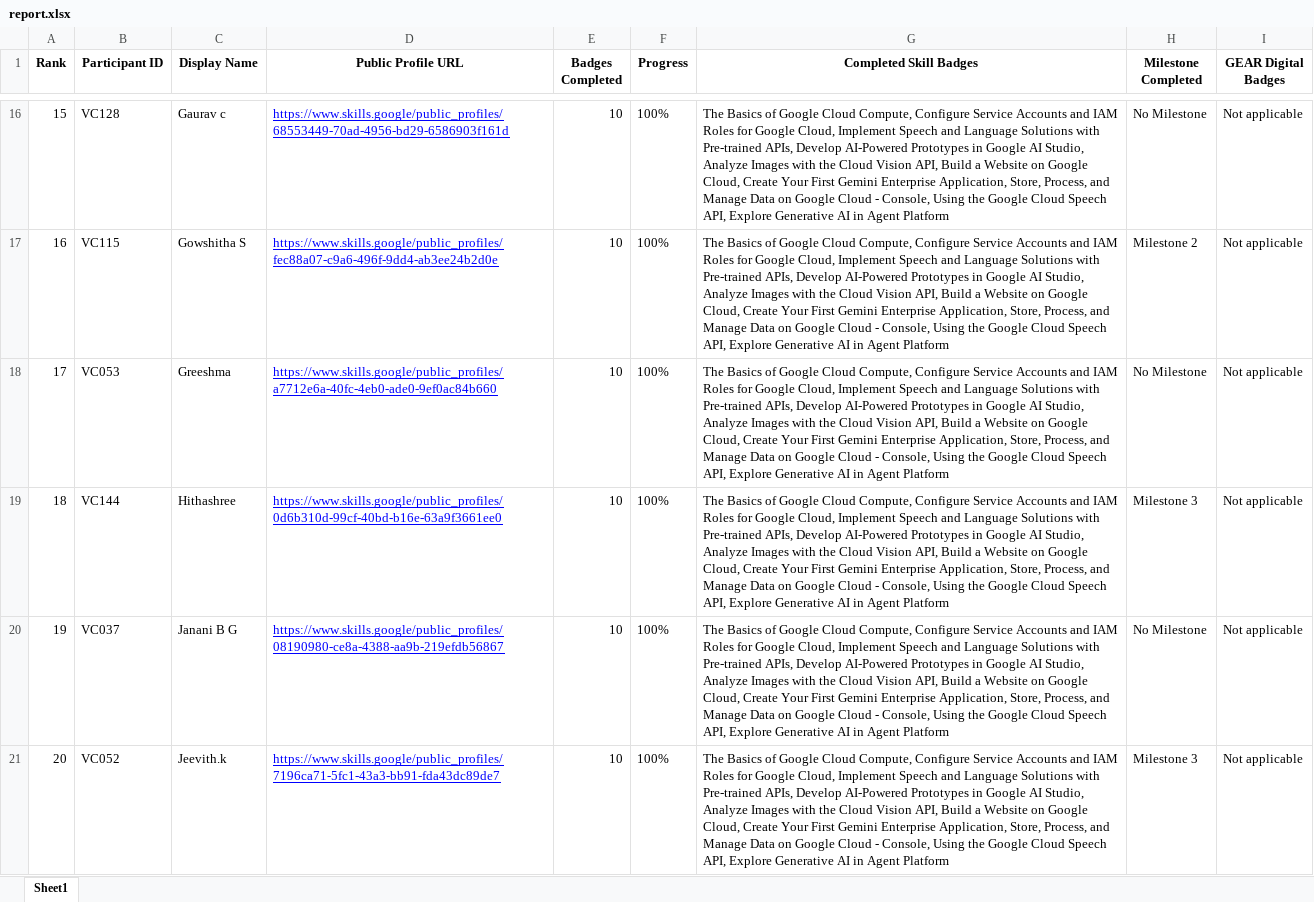
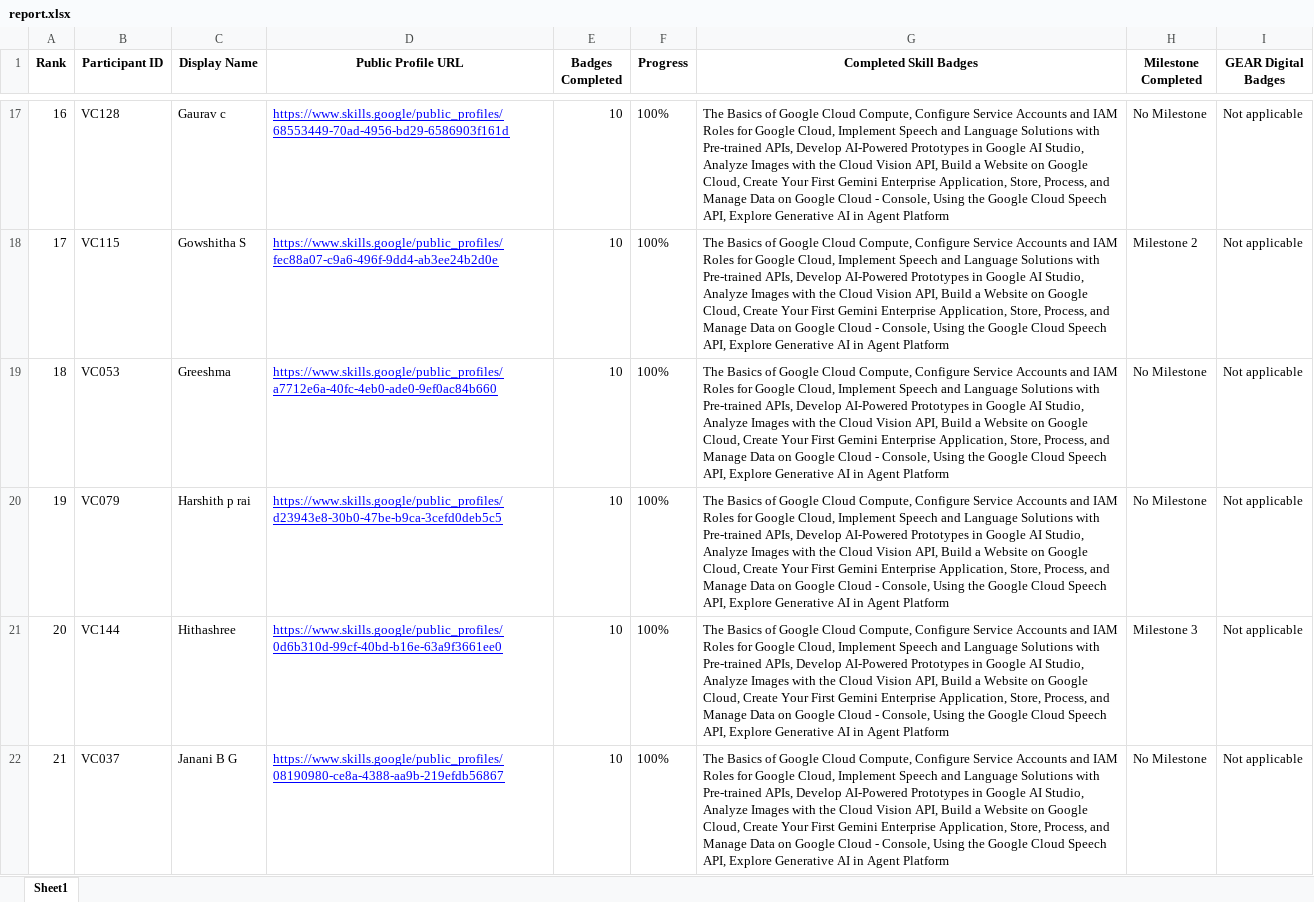
Before and after one commit to dishapoojary18/GDGoC-VC-Cloud-Leaderboard, an Excel workbook: report.xlsx, sheet Sheet1, drawn as a sheet; only a part is shown, gaps mark what is left out; the shorter side is filled out with more unchanged rows; values as stored, in another font and other column widths than the file's, no borders; the diff covers the shown part only; the diff names each change by its address in the sheet, - before the commit and + after, or states it on an @@ line.

```diff
--- a/report.xlsx (sheet Sheet1)
+++ b/report.xlsx (sheet Sheet1)
@@ column A (Rank) renumbered between rows 9 and 163 @@
+row 20: 19 | VC079 | Harshith p rai | https://www.skills.google/public_profiles/d23943e8-30b0-47be-b9ca-3cefd0deb5c5 | 10 | 100% | The Basics of Google Cloud Compute, Configure Service Accounts and IAM Roles for Google Cloud, Implement Speech and Language Solutions with Pre-trained APIs, Develop AI-Powered Prototypes in Google AI Studio, Analyze Images with the Cloud Vision API, Build a Website on Google Cloud, Create Your First Gemini Enterprise Application, Store, Process, and Manage Data on Google Cloud - Console, Using the Google Cloud Speech API, Explore Generative AI in Agent Platform | No Milestone | Not applicable
```
Also changed, not shown: 8 added rows, 9 removed rows and 11 edited cells elsewhere in this sheet, 2 other files.
